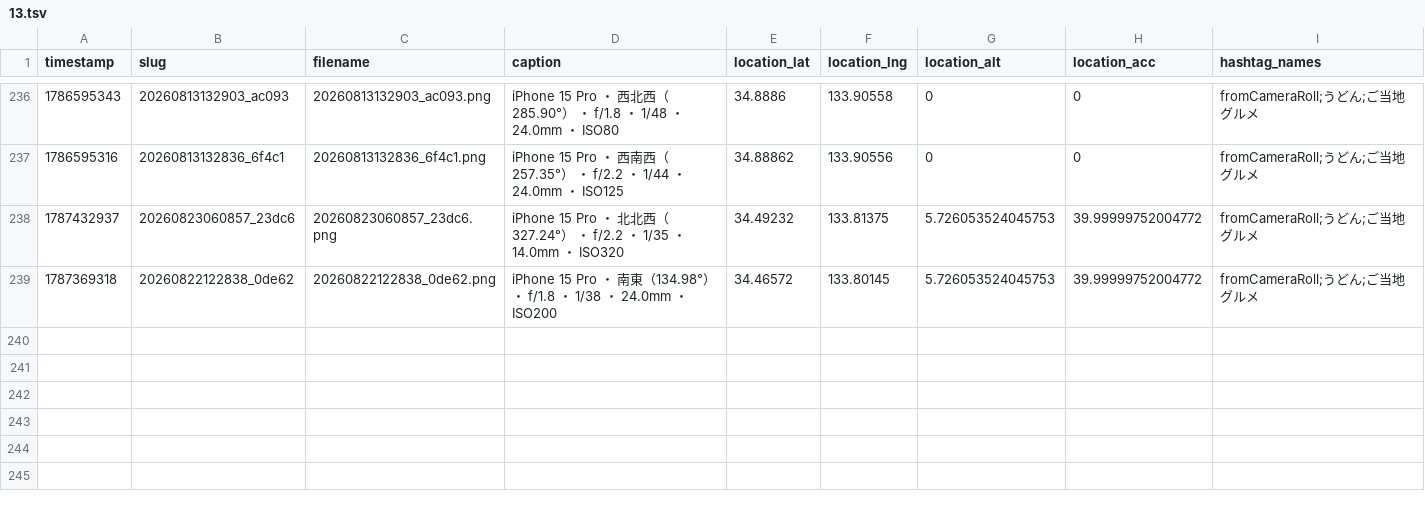
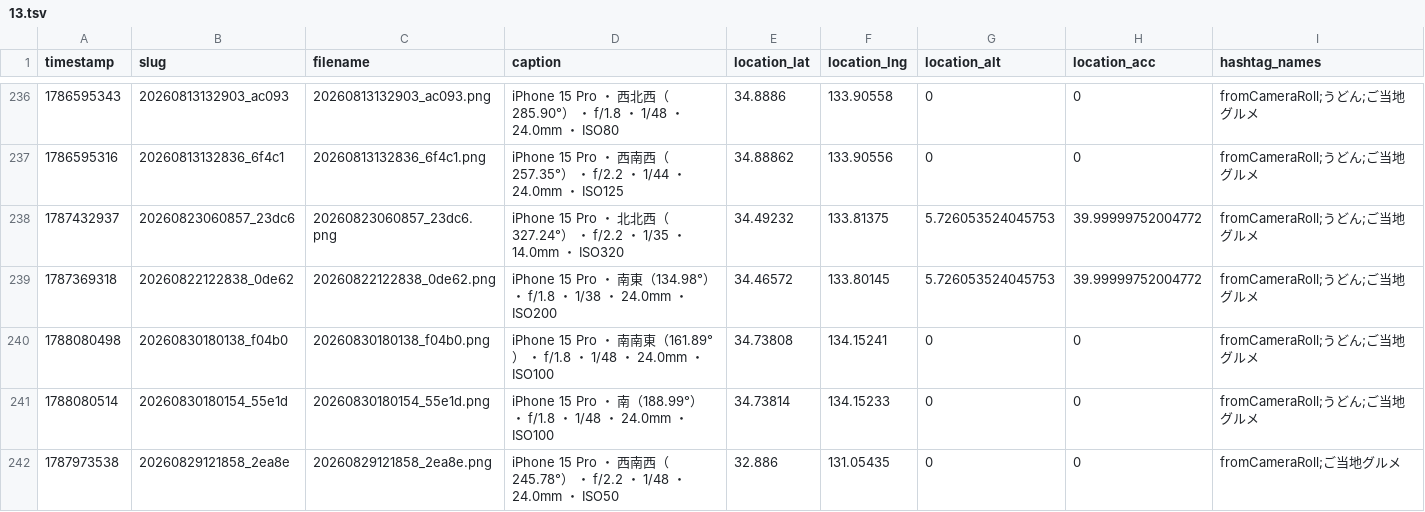
Before and after one commit to cocolabJP/repot-archive, a TSV file: data/v2_tsv/13.tsv, drawn as a sheet; only a part is shown, gaps mark what is left out.

```diff
--- a/data/v2_tsv/13.tsv
+++ b/data/v2_tsv/13.tsv
@@ -239 +239,4 @@ timestamp	slug	filename	caption	location_lat	location_lng	location_alt	location_
 1787369318	20260822122838_0de62	20260822122838_0de62.png	iPhone 15 Pro ・ 南東（134.98°） ・ f/1.8 ・ 1/38 ・ 24.0mm ・ ISO200	34.46572	133.80145	5.726053524045753	39.99999752004772	fromCameraRoll;うどん;ご当地グルメ
+1788080498	20260830180138_f04b0	20260830180138_f04b0.png	iPhone 15 Pro ・ 南南東（161.89°） ・ f/1.8 ・ 1/48 ・ 24.0mm ・ ISO100	34.73808	134.15241	0	0	fromCameraRoll;うどん;ご当地グルメ
+1788080514	20260830180154_55e1d	20260830180154_55e1d.png	iPhone 15 Pro ・ 南（188.99°） ・ f/1.8 ・ 1/48 ・ 24.0mm ・ ISO100	34.73814	134.15233	0	0	fromCameraRoll;うどん;ご当地グルメ
+1787973538	20260829121858_2ea8e	20260829121858_2ea8e.png	iPhone 15 Pro ・ 西南西（245.78°） ・ f/2.2 ・ 1/48 ・ 24.0mm ・ ISO50	32.886	131.05435	0	0	fromCameraRoll;ご当地グルメ
```
Also changed, not shown: data/v2_tsv/150.tsv, data/v2_tsv/303.tsv, 15 other files.
